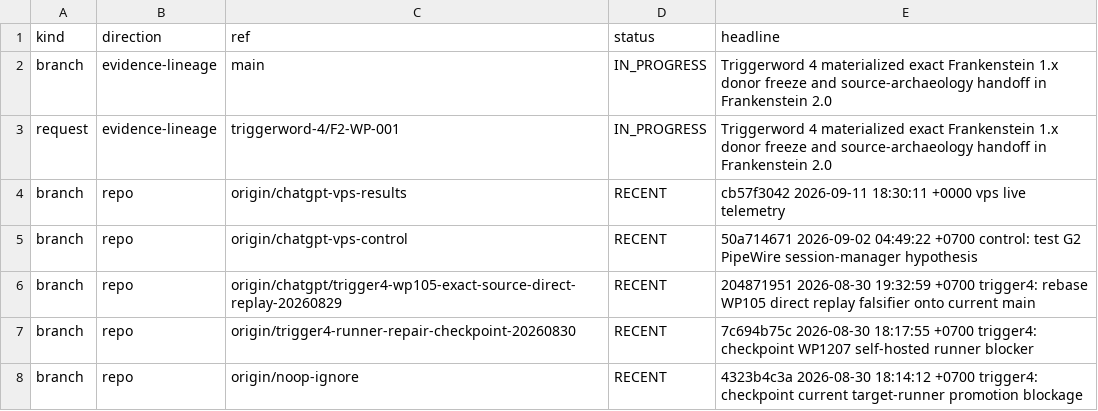
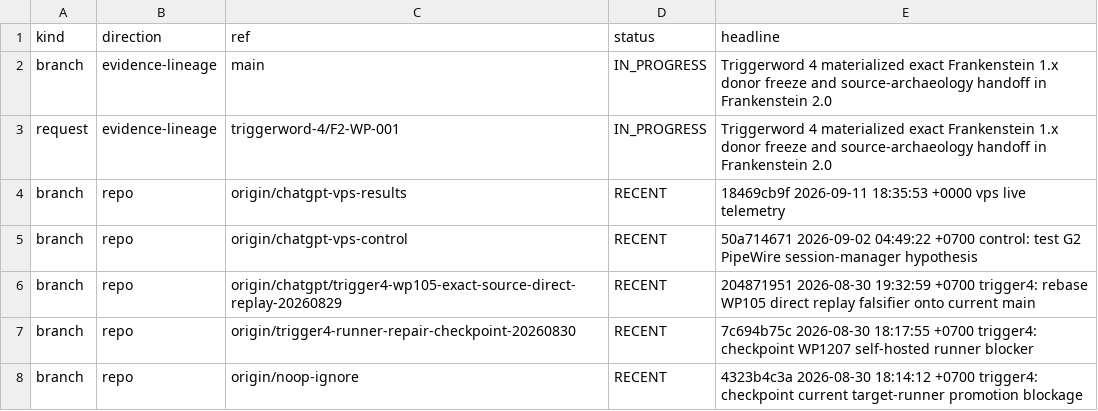
Before and after one commit to gschaidergabriel/Cognitive-devmachine, a TSV file: research_entity/00_CURRENT/ACTIVE.tsv, drawn as a sheet; only a part is shown.

```diff
--- a/research_entity/00_CURRENT/ACTIVE.tsv
+++ b/research_entity/00_CURRENT/ACTIVE.tsv
@@ -3,3 +3,3 @@ branch	evidence-lineage	main	IN_PROGRESS	Triggerword 4 materialized exact Franke
 request	evidence-lineage	triggerword-4/F2-WP-001	IN_PROGRESS	Triggerword 4 materialized exact Frankenstein 1.x donor freeze and source-archaeology handoff in Frankenstein 2.0
-branch	repo	origin/chatgpt-vps-results	RECENT	cb57f3042 2026-09-11 18:30:11 +0000 vps live telemetry
+branch	repo	origin/chatgpt-vps-results	RECENT	18469cb9f 2026-09-11 18:35:53 +0000 vps live telemetry
 branch	repo	origin/chatgpt-vps-control	RECENT	50a714671 2026-09-02 04:49:22 +0700 control: test G2 PipeWire session-manager hypothesis
```
Also changed, not shown: research_entity/00_CURRENT/RECENT.tsv, 15 other files.
